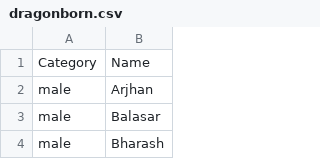
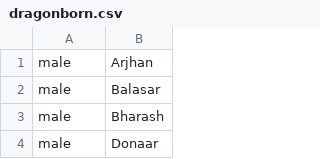
Before and after one commit to codingame-team/DnD-5th-Edition-API, a CSV file: data/races/names/dragonborn.csv, drawn as a sheet; only a part is shown; the shorter side is filled out with more unchanged rows; the diff names each change by its address in the sheet, - before the commit and + after, or states it on an @@ line.

```diff
--- a/data/races/names/dragonborn.csv
+++ b/data/races/names/dragonborn.csv
-row 1: Category | Name
```
Also changed, not shown: data/races/names/dwarf.csv, data/races/names/elf.csv, 14 other files.
